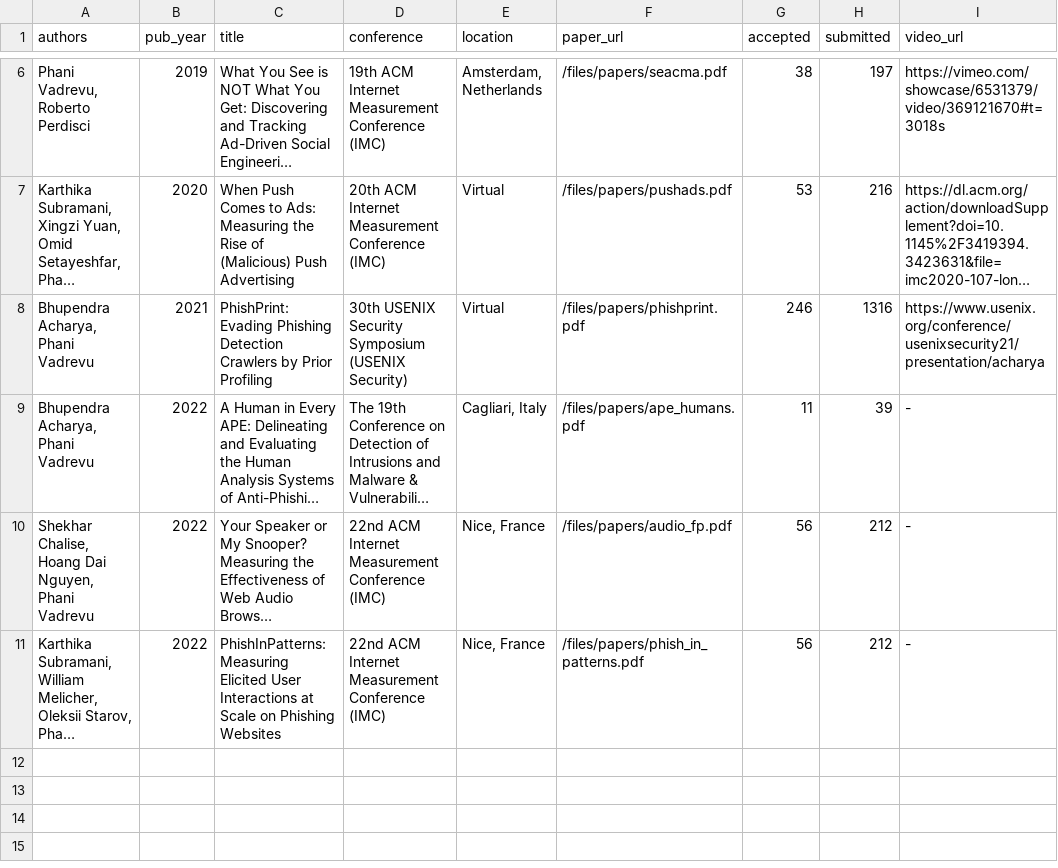
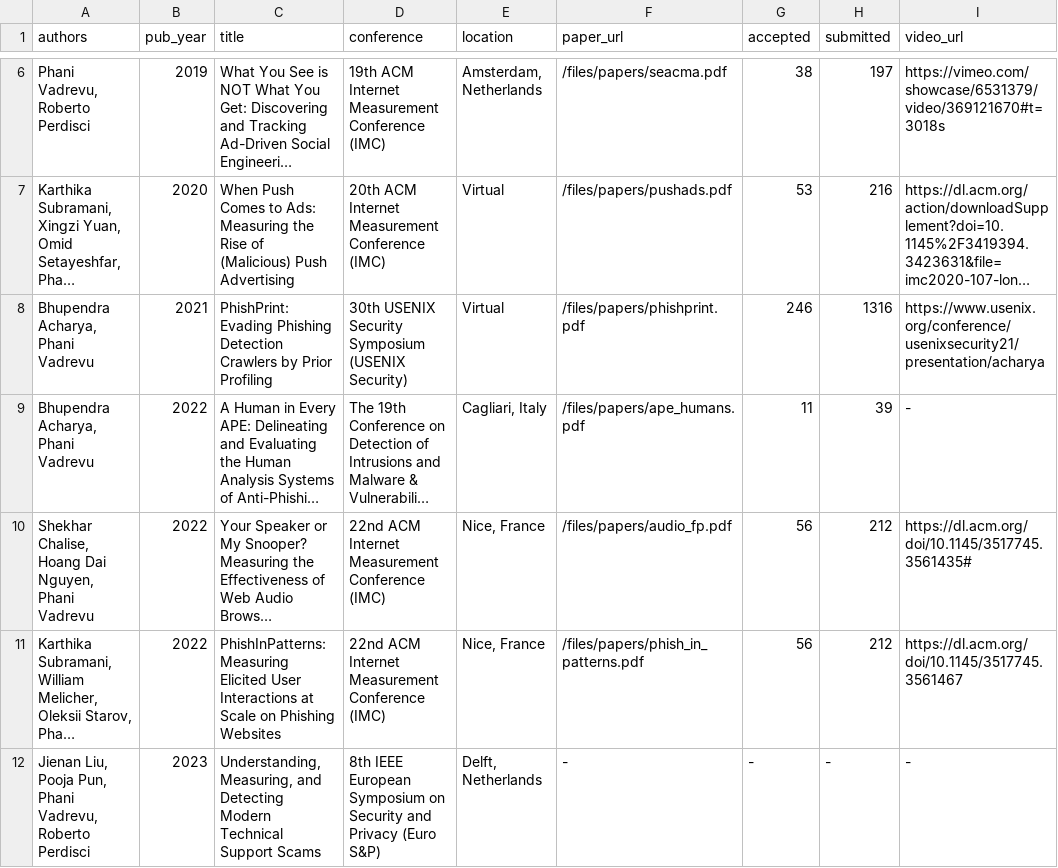
Before and after one commit to phani-vadrevu/phani-vadrevu.github.io, a TSV file: markdown_generator/publications.tsv, drawn as a sheet; only a part is shown, gaps mark what is left out; long unchanged cells end in …; the diff names each change by its address in the sheet, - before the commit and + after, or states it on an @@ line.

Commit message:
Adding another paper

```diff
--- a/markdown_generator/publications.tsv
+++ b/markdown_generator/publications.tsv
-I10 (video_url): -
+I10 (video_url): https://dl.acm.org/doi/10.1145/3517745.3561435#
-I11 (video_url): -
+I11 (video_url): https://dl.acm.org/doi/10.1145/3517745.3561467
+row 12: Jienan Liu, Pooja Pun, Phani Vadrevu, Roberto Perdisci | 2023 | Understanding, Measuring, and Detecting Modern Technical Support Scams | 8th IEEE European Symposium on Security and Privacy (Euro S&P) | Delft, Netherlands | - | - | - | -
```
Also changed, not shown: 5 other files.
